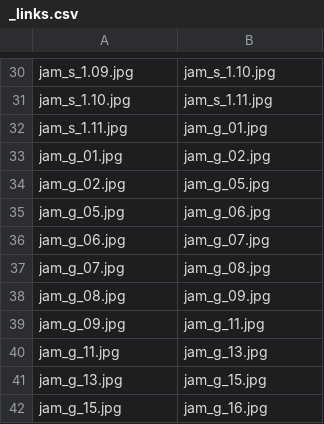
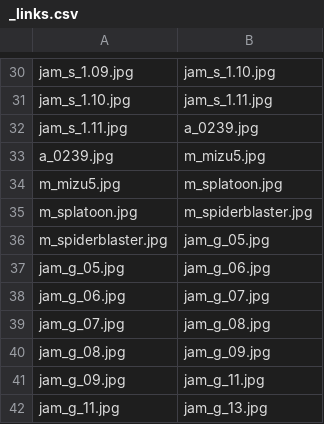
Before and after one commit to ayuusweetfish/CiGA-GJ-2026, a CSV file: chain/_links.csv, drawn as a sheet; only a part is shown, gaps mark what is left out; the shorter side is filled out with more unchanged rows.

```diff
--- a/chain/_links.csv
+++ b/chain/_links.csv
@@ -31,5 +31,7 @@ jam_s_1.09.jpg,jam_s_1.10.jpg
 jam_s_1.10.jpg,jam_s_1.11.jpg
-jam_s_1.11.jpg,jam_g_01.jpg
-jam_g_01.jpg,jam_g_02.jpg
-jam_g_02.jpg,jam_g_05.jpg
+jam_s_1.11.jpg,a_0239.jpg
+a_0239.jpg,m_mizu5.jpg
+m_mizu5.jpg,m_splatoon.jpg
+m_splatoon.jpg,m_spiderblaster.jpg
+m_spiderblaster.jpg,jam_g_05.jpg
 jam_g_05.jpg,jam_g_06.jpg
```
Also changed, not shown: chain/_box.csv, 7 other files.
